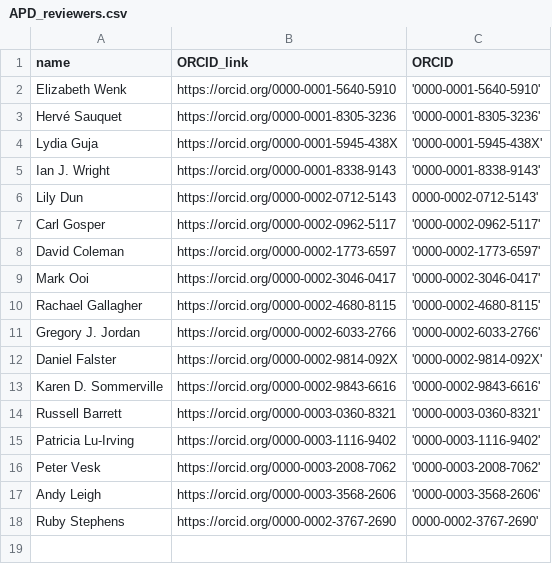
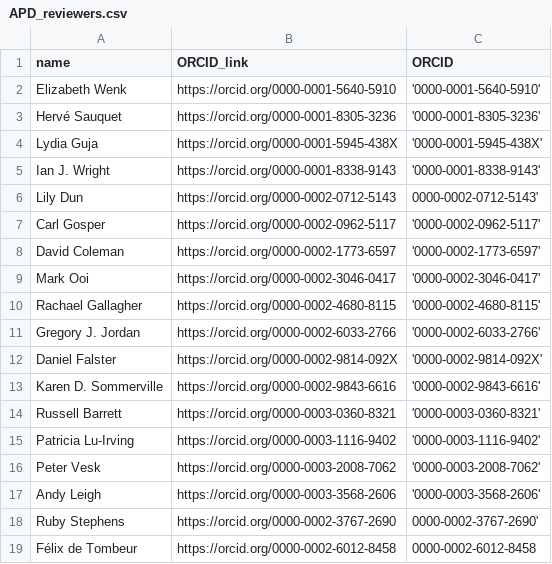
Before and after one commit to traitecoevo/APD, a CSV file: data/APD_reviewers.csv, drawn as a sheet; the diff names each change by its address in the sheet, - before the commit and + after, or states it on an @@ line.

```diff
--- a/data/APD_reviewers.csv
+++ b/data/APD_reviewers.csv
+row 19: Félix de Tombeur | https://orcid.org/0000-0002-6012-8458 | 0000-0002-6012-8458
```
Also changed, not shown: data/APD_2023_02_28.csv, data/APD_references.csv, 3 other files.
